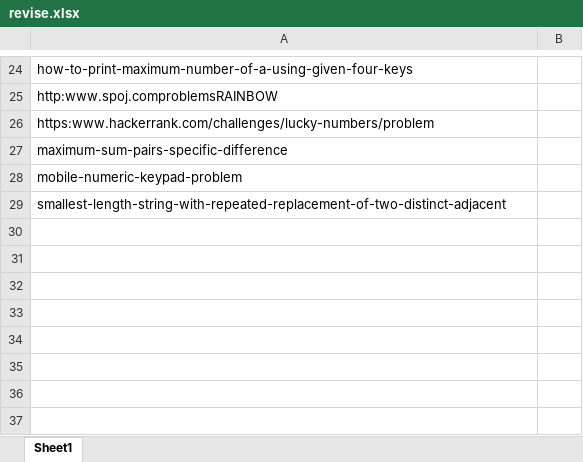
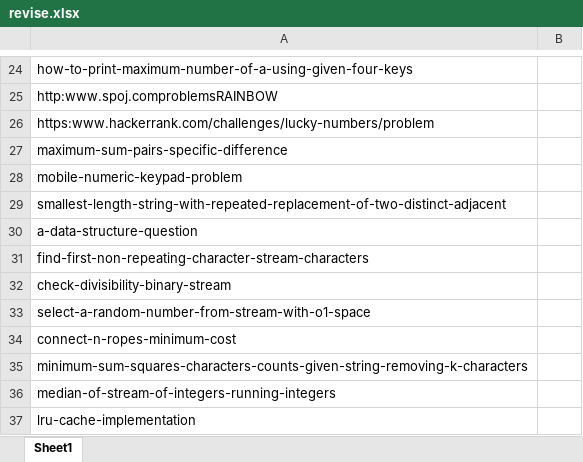
Before and after one commit to shivansofficial/Practice, an Excel workbook: revise.xlsx, sheet Sheet1, drawn as a sheet; only a part is shown, gaps mark what is left out; values as stored, in another font and other column widths than the file's, no borders; the diff names each change by its address in the sheet, - before the commit and + after, or states it on an @@ line.

Commit message:
Added questions for today

```diff
--- a/revise.xlsx (sheet Sheet1)
+++ b/revise.xlsx (sheet Sheet1)
+row 30: a-data-structure-question
+row 31: find-first-non-repeating-character-stream-characters
+row 32: check-divisibility-binary-stream
+row 33: select-a-random-number-from-stream-with-o1-space
+row 34: connect-n-ropes-minimum-cost
+row 35: minimum-sum-squares-characters-counts-given-string-removing-k-characters
+row 36: median-of-stream-of-integers-running-integers
+row 37: lru-cache-implementation
```
Also changed, not shown: 3 other files.
